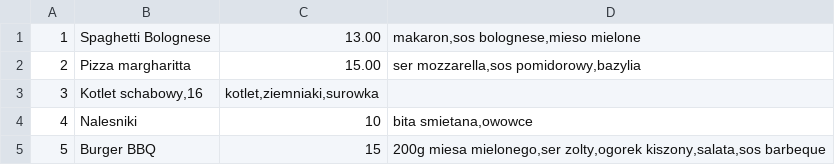
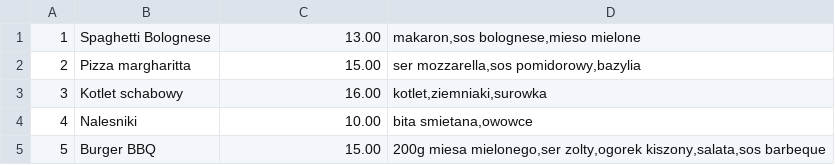
Before and after one commit to HiImRussel/ProjektStudia, a CSV file: silnia/menu.csv, drawn as a sheet; the diff names each change by its address in the sheet, - before the commit and + after, or states it on an @@ line.

Commit message:
naprawa 3 elementu z menu

```diff
--- a/silnia/menu.csv
+++ b/silnia/menu.csv
-B3: Kotlet schabowy,16
+B3: Kotlet schabowy
-C3: kotlet,ziemniaki,surowka
+C3: 16.00
-D3: (empty)
+D3: kotlet,ziemniaki,surowka
-C4: 10
+C4: 10.00
-C5: 15
+C5: 15.00
```
Also changed, not shown: 2 other files.
